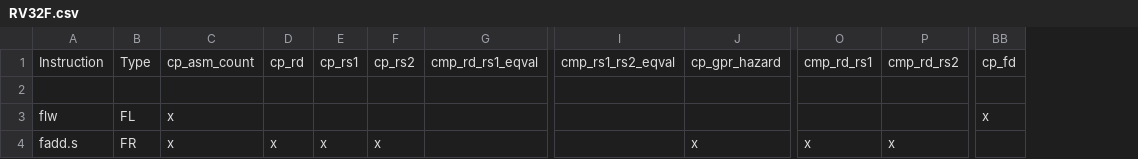
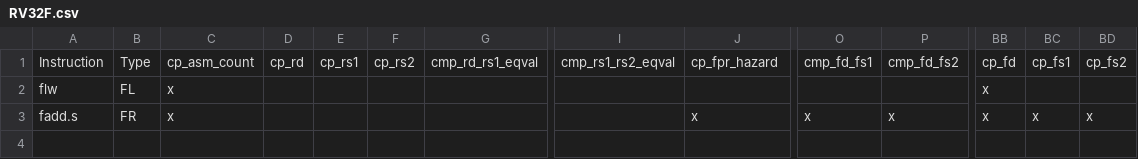
Before and after one commit to openhwgroup/cvw-arch-verif, a CSV file: testplans/RV32F.csv, drawn as a sheet; only a part is shown, gaps mark what is left out; removed rows and columns are numbered as before the commit, all else as after; rows hold the shown columns only; the diff names each change by its address in the sheet, - before the commit and + after, or states it on an @@ line.

```diff
--- a/testplans/RV32F.csv
+++ b/testplans/RV32F.csv
+column BC, rows 1-3: cp_fs1 |  | x
+column BD, rows 1-3: cp_fs2 |  | x
-J1: cp_gpr_hazard
+J1: cp_fpr_hazard
-O1: cmp_rd_rs1
+O1: cmp_fd_fs1
-P1: cmp_rd_rs2
+P1: cmp_fd_fs2
-row 2: (empty)
-D3: x
+D3: (empty)
-E3: x
+E3: (empty)
-F3: x
+F3: (empty)
-BB3: (empty)
+BB3: x
```
Also changed, not shown: 8 other files.
